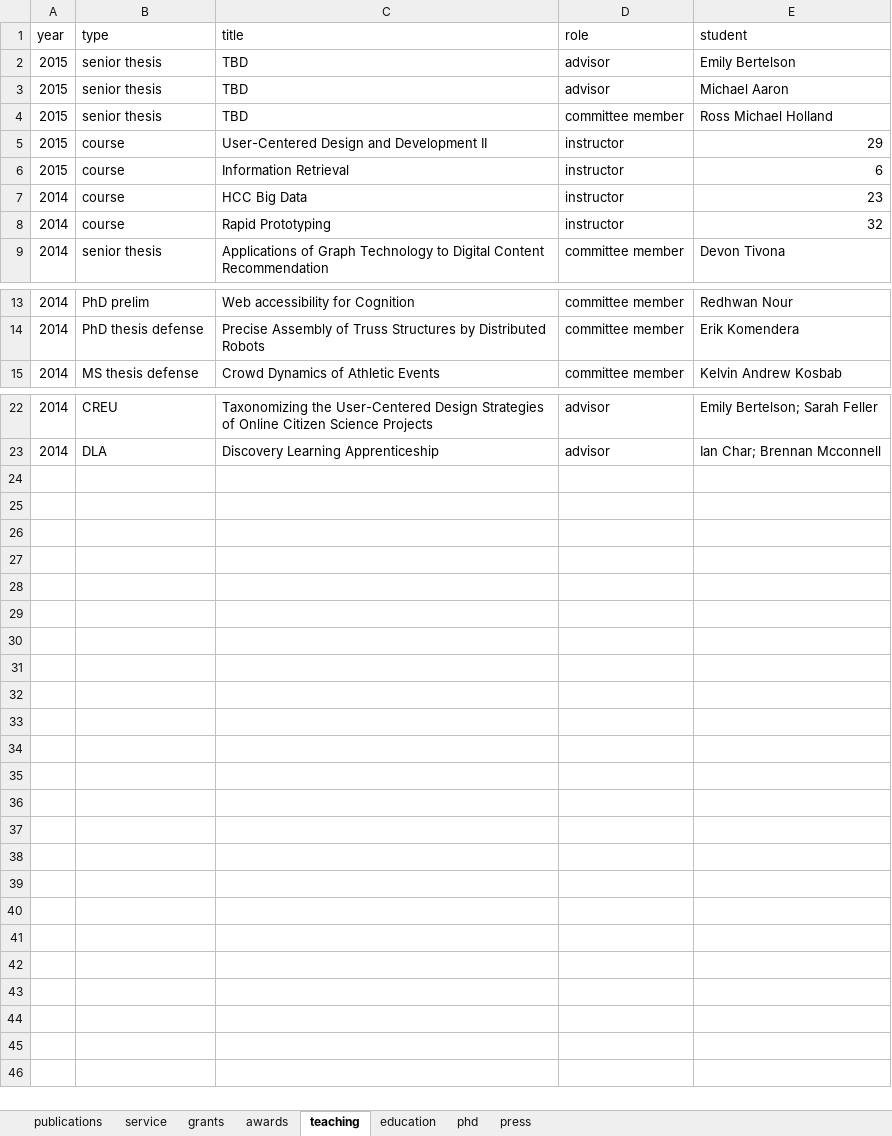
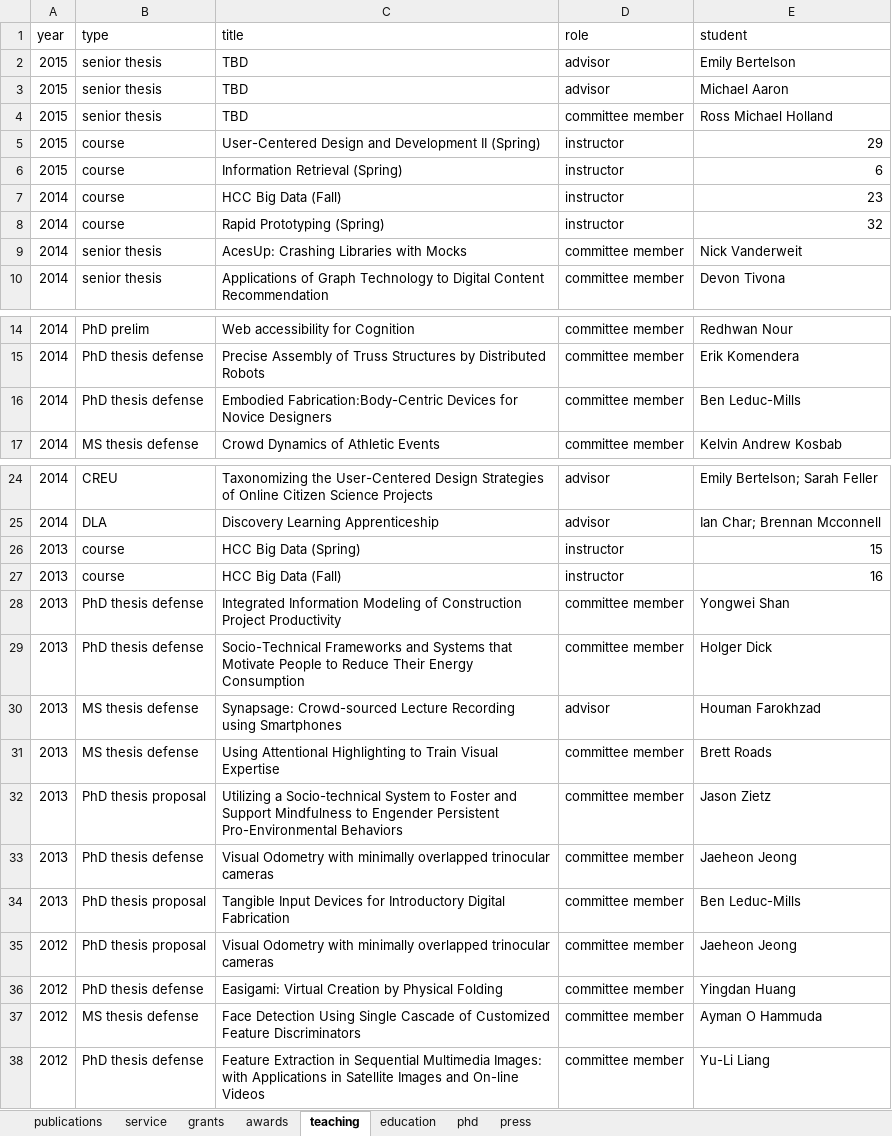
Before and after one commit to doubleshow/homepage, an Excel workbook: wintersmith/data/cv.xlsx, sheet teaching, drawn as a sheet; only a part is shown, gaps mark what is left out; values as stored, in another font and other column widths than the file's, no borders; the diff names each change by its address in the sheet, - before the commit and + after, or states it on an @@ line.

```diff
--- a/wintersmith/data/cv.xlsx (sheet teaching)
+++ b/wintersmith/data/cv.xlsx (sheet teaching)
-C5 (title): User-Centered Design and Development II
+C5 (title): User-Centered Design and Development II (Spring)
-C6 (title): Information Retrieval
+C6 (title): Information Retrieval (Spring)
-C7 (title): HCC Big Data
+C7 (title): HCC Big Data (Fall)
-C8 (title): Rapid Prototyping
+C8 (title): Rapid Prototyping (Spring)
+row 9: 2014 | senior thesis | AcesUp: Crashing Libraries with Mocks | committee member | Nick Vanderweit
+row 16: 2014 | PhD thesis defense | Embodied Fabrication:Body-Centric Devices for Novice Designers | committee member | Ben Leduc-Mills
+row 26: 2013 | course | HCC Big Data (Spring) | instructor | 15
+row 27: 2013 | course | HCC Big Data (Fall) | instructor | 16
+row 28: 2013 | PhD thesis defense | Integrated Information Modeling of Construction Project Productivity | committee member | Yongwei Shan
+row 29: 2013 | PhD thesis defense | Socio-Technical Frameworks and Systems that Motivate People to Reduce Their Energy Consumption | committee member | Holger Dick
+row 30: 2013 | MS thesis defense | Synapsage: Crowd-sourced Lecture Recording using Smartphones | advisor | Houman Farokhzad
+row 31: 2013 | MS thesis defense | Using Attentional Highlighting to Train Visual Expertise | committee member | Brett Roads
+row 32: 2013 | PhD thesis proposal | Utilizing a Socio-technical System to Foster and Support Mindfulness to Engender Persistent Pro-Environmental Behaviors | committee member | Jason Zietz
+row 33: 2013 | PhD thesis defense | Visual Odometry with minimally overlapped trinocular cameras | committee member | Jaeheon Jeong
+row 34: 2013 | PhD thesis proposal | Tangible Input Devices for Introductory Digital Fabrication | committee member | Ben Leduc-Mills
+row 35: 2012 | PhD thesis proposal | Visual Odometry with minimally overlapped trinocular cameras | committee member | Jaeheon Jeong
+row 36: 2012 | PhD thesis defense | Easigami: Virtual Creation by Physical Folding | committee member | Yingdan Huang
+row 37: 2012 | MS thesis defense | Face Detection Using Single Cascade of Customized Feature Discriminators | committee member | Ayman O Hammuda
+row 38: 2012 | PhD thesis defense | Feature Extraction in Sequential Multimedia Images: with Applications in Satellite Images and On-line Videos | committee member | Yu-Li Liang
```
Also changed, not shown: sheet service, sheet publications, sheet grants, 7 other files.
